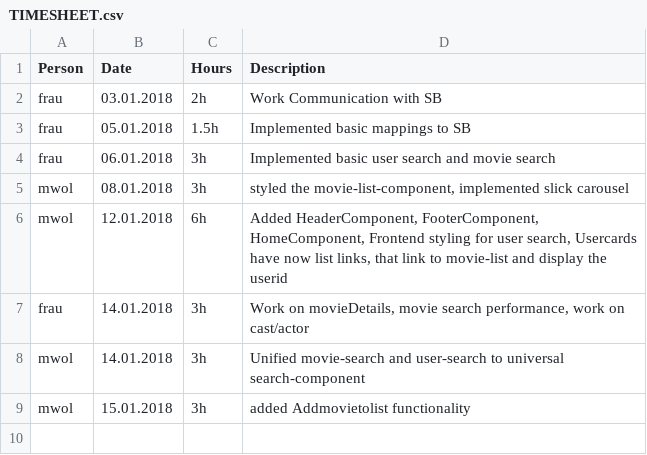
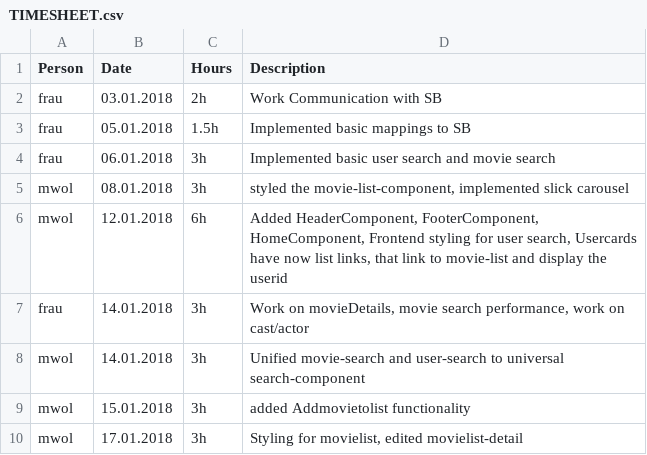
Before and after one commit to MrOrange1992/SWENGular, a CSV file: TIMESHEET.csv, drawn as a sheet.

Commit message:
styling for movielist, edited movielist-detail

```diff
--- a/TIMESHEET.csv
+++ b/TIMESHEET.csv
@@ -9 +9,2 @@ mwol,14.01.2018,3h,"Unified movie-search and user-search to universal search-com
 mwol,15.01.2018,3h,"added Addmovietolist functionality"
+mwol,17.01.2018,3h,"Styling for movielist, edited movielist-detail"
```
Also changed, not shown: 4 other files.
